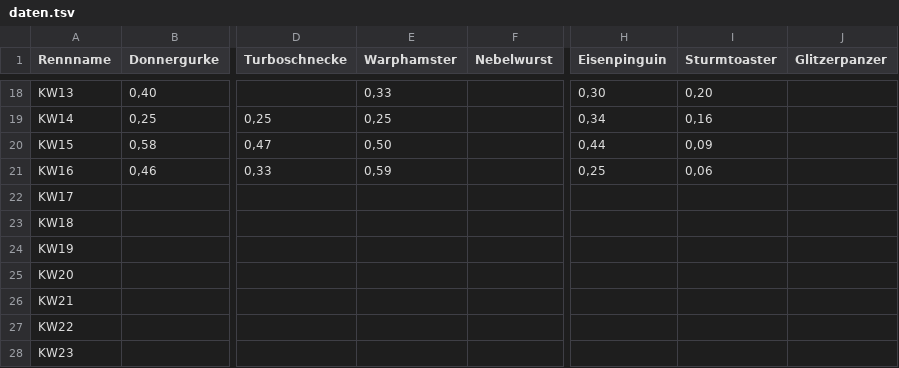
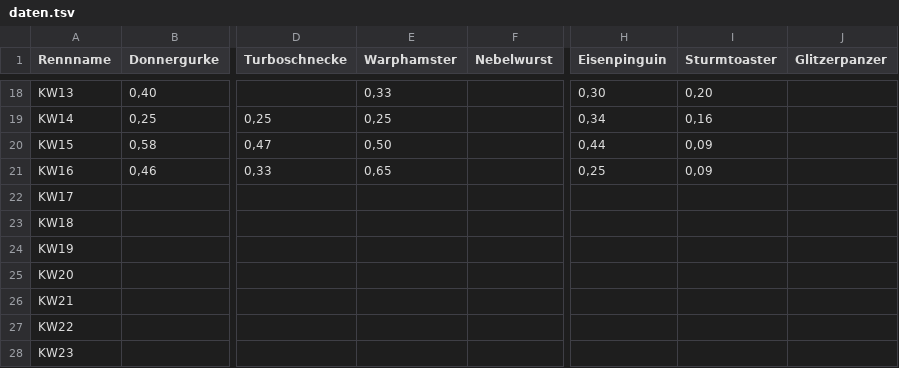
Before and after one commit to christianknoll-create/sdr, a TSV file: daten.tsv, drawn as a sheet; only a part is shown, gaps mark what is left out; the diff names each change by its address in the sheet, - before the commit and + after, or states it on an @@ line.

```diff
--- a/daten.tsv
+++ b/daten.tsv
-E21 (Warphamster): 0,59
+E21 (Warphamster): 0,65
-I21 (Sturmtoaster): 0,06
+I21 (Sturmtoaster): 0,09
```
Also changed, not shown: 1 other file.
